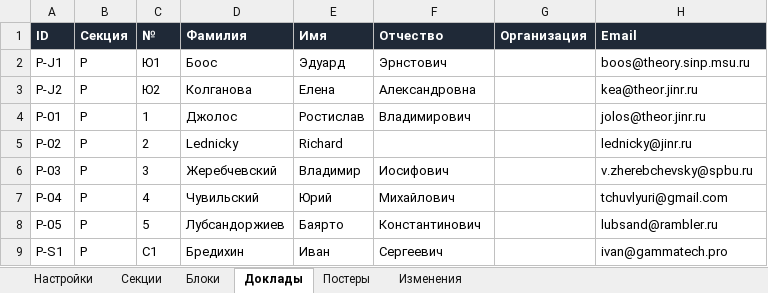
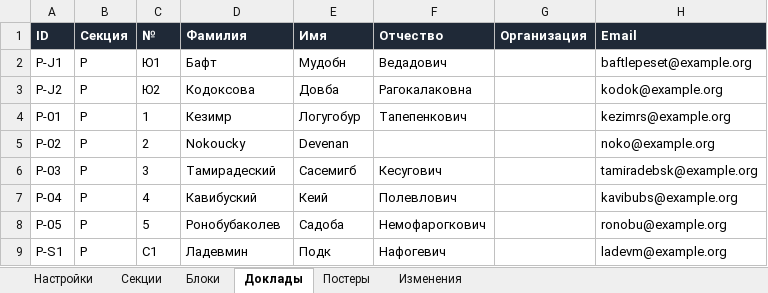
Before and after one commit to shadowcaramel/Conference-schedule, an Excel workbook: data/programme.xlsx, sheet Доклады, drawn as a sheet; only a part is shown; values as stored, in another font and other column widths than the file's, no borders; the diff covers the shown part only; the diff names each change by its address in the sheet, - before the commit and + after, or states it on an @@ line.

```diff
--- a/data/programme.xlsx (sheet Доклады)
+++ b/data/programme.xlsx (sheet Доклады)
-D2 (Фамилия): Боос
+D2 (Фамилия): Бафт
-E2 (Имя): Эдуард
+E2 (Имя): Мудобн
-F2 (Отчество): Эрнстович
+F2 (Отчество): Ведадович
-H2 (Email): boos@theory.sinp.msu.ru
+H2 (Email): baftlepeset@example.org
-D3 (Фамилия): Колганова
+D3 (Фамилия): Кодоксова
-E3 (Имя): Елена
+E3 (Имя): Довба
-F3 (Отчество): Александровна
+F3 (Отчество): Рагокалаковна
-H3 (Email): kea@theor.jinr.ru
+H3 (Email): kodok@example.org
-D4 (Фамилия): Джолос
+D4 (Фамилия): Кезимр
-E4 (Имя): Ростислав
+E4 (Имя): Логугобур
-F4 (Отчество): Владимирович
+F4 (Отчество): Тапепенкович
-H4 (Email): jolos@theor.jinr.ru
+H4 (Email): kezimrs@example.org
-D5 (Фамилия): Lednicky
+D5 (Фамилия): Nokoucky
-E5 (Имя): Richard
+E5 (Имя): Devenan
-H5 (Email): lednicky@jinr.ru
+H5 (Email): noko@example.org
-D6 (Фамилия): Жеребчевский
+D6 (Фамилия): Тамирадеский
-E6 (Имя): Владимир
+E6 (Имя): Сасемигб
-F6 (Отчество): Иосифович
+F6 (Отчество): Кесугович
-H6 (Email): v.zherebchevsky@spbu.ru
+H6 (Email): tamiradebsk@example.org
-D7 (Фамилия): Чувильский
+D7 (Фамилия): Кавибуский
-E7 (Имя): Юрий
+E7 (Имя): Кеий
-F7 (Отчество): Михайлович
+F7 (Отчество): Полевлович
-H7 (Email): tchuvlyuri@gmail.com
+H7 (Email): kavibubs@example.org
-D8 (Фамилия): Лубсандоржиев
+D8 (Фамилия): Ронобубаколев
-E8 (Имя): Баярто
+E8 (Имя): Садоба
-F8 (Отчество): Константинович
+F8 (Отчество): Немофарогкович
-H8 (Email): lubsand@rambler.ru
+H8 (Email): ronobu@example.org
-D9 (Фамилия): Бредихин
+D9 (Фамилия): Ладевмин
-E9 (Имя): Иван
+E9 (Имя): Подк
-F9 (Отчество): Сергеевич
+F9 (Отчество): Нафогевич
-H9 (Email): ivan@gammatech.pro
+H9 (Email): ladevm@example.org
```
Also changed, not shown: 823 edited cells elsewhere in this sheet, sheet Постеры, sheet Блоки, sheet Изменения, 3 other files.
